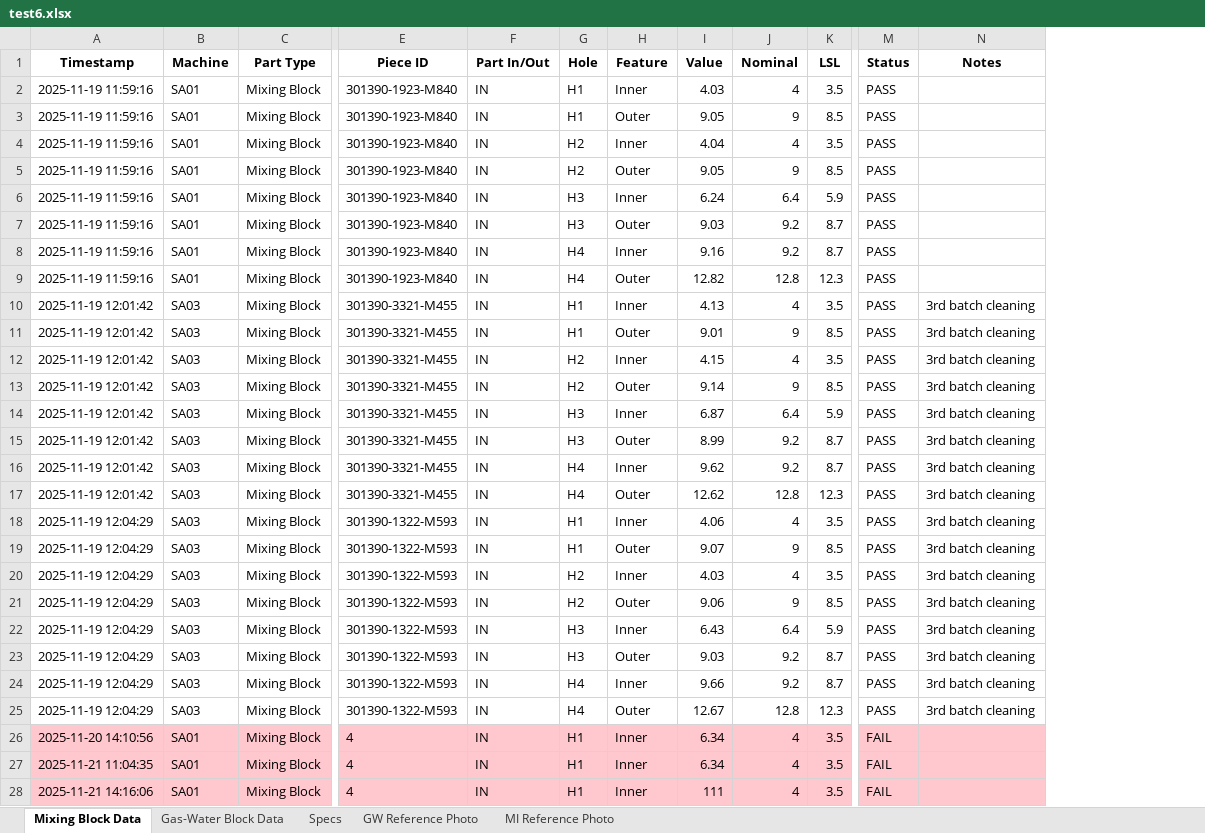
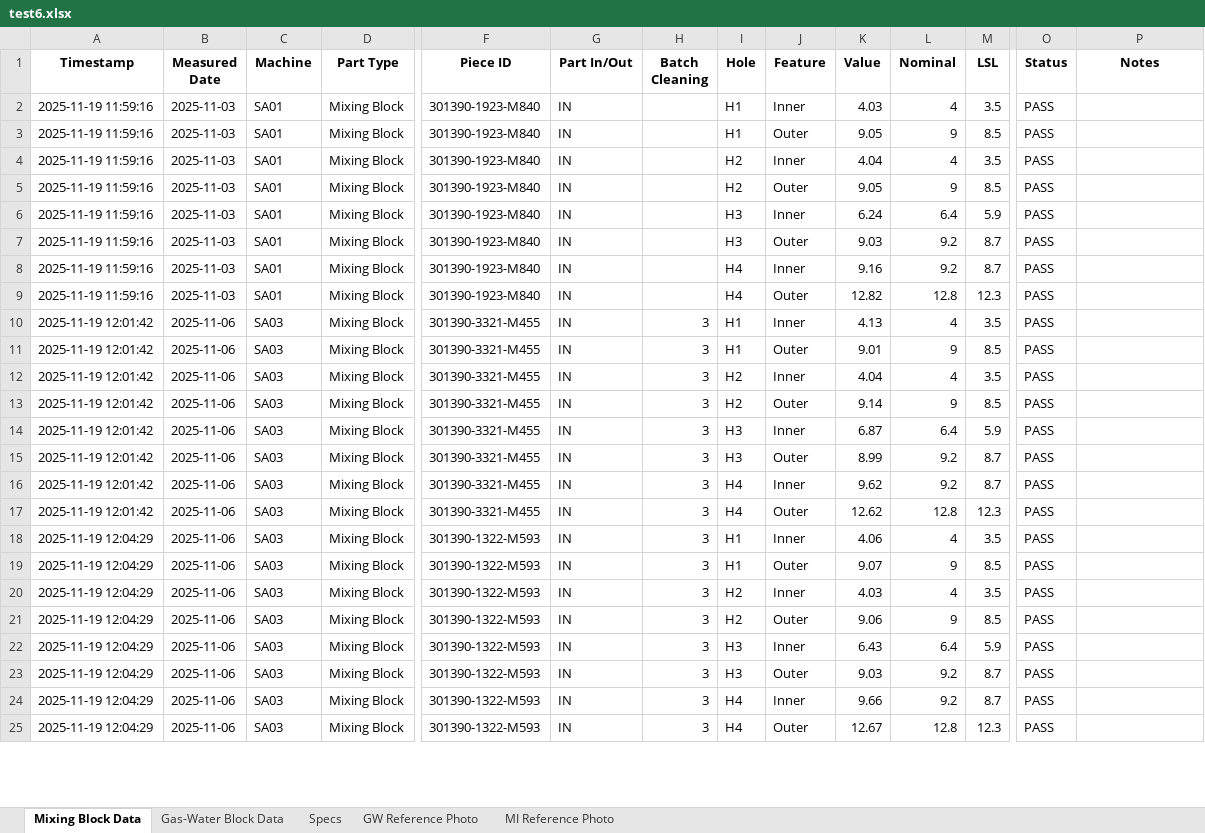
Before and after one commit to Haha1511/sa-cvd-tracking, an Excel workbook: test6.xlsx, sheet Mixing Block Data, drawn as a sheet; only a part is shown, gaps mark what is left out; values as stored, in another font and other column widths than the file's, no borders; removed rows and columns are numbered as before the commit, all else as after; rows hold the shown columns only; the diff covers the shown part only; the diff names each change by its address in the sheet, - before the commit and + after, or states it on an @@ line.

```diff
--- a/test6.xlsx (sheet Mixing Block Data)
+++ b/test6.xlsx (sheet Mixing Block Data)
+column B (Measured Date), rows 2-25: 2025-11-03 | 2025-11-03 | 2025-11-03 | 2025-11-03 | 2025-11-03 | 2025-11-03 | 2025-11-03 | 2025-11-03 | 2025-11-06 | 2025-11-06 | 2025-11-06 | 2025-11-06 | 2025-11-06 | 2025-11-06 | 2025-11-06 | 2025-11-06 | 2025-11-06 | 2025-11-06 | 2025-11-06 | 2025-11-06 | 2025-11-06 | 2025-11-06 | 2025-11-06 | 2025-11-06
+column H (Batch Cleaning), rows 10-25: all 3
-P10:P25 (Notes): 3rd batch cleaning
+P10:P25 (Notes): (empty)
-K12 (Value): 4.15
+K12 (Value): 4.04
-row 26: 2025-11-20 14:10:56 | SA01 | Mixing Block | 4 | IN | H1 | Inner | 6.34 | 4 | 3.5 | FAIL
-row 27: 2025-11-21 11:04:35 | SA01 | Mixing Block | 4 | IN | H1 | Inner | 6.34 | 4 | 3.5 | FAIL
-row 28: 2025-11-21 14:16:06 | SA01 | Mixing Block | 4 | IN | H1 | Inner | 111 | 4 | 3.5 | FAIL
```
Also changed, not shown: 1 removed row and 3 edited cells elsewhere in this sheet, sheet Gas-Water Block Data, sheet Specs, 41 other files.
